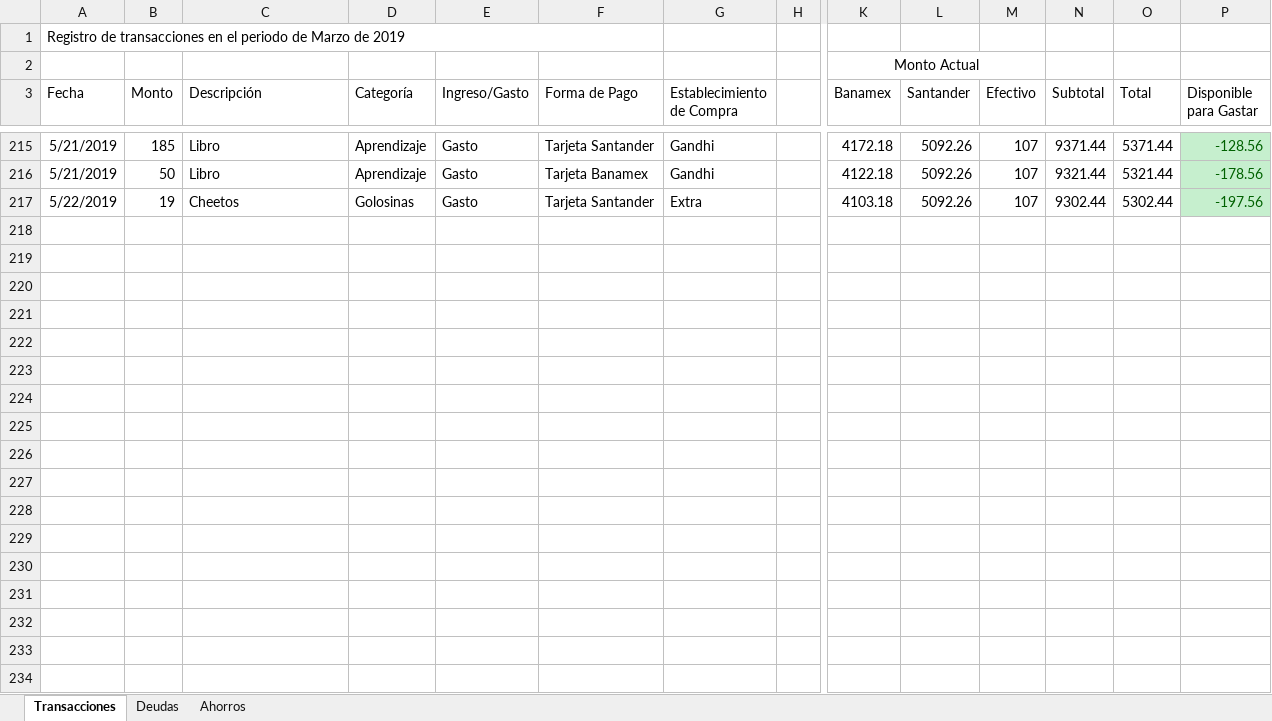
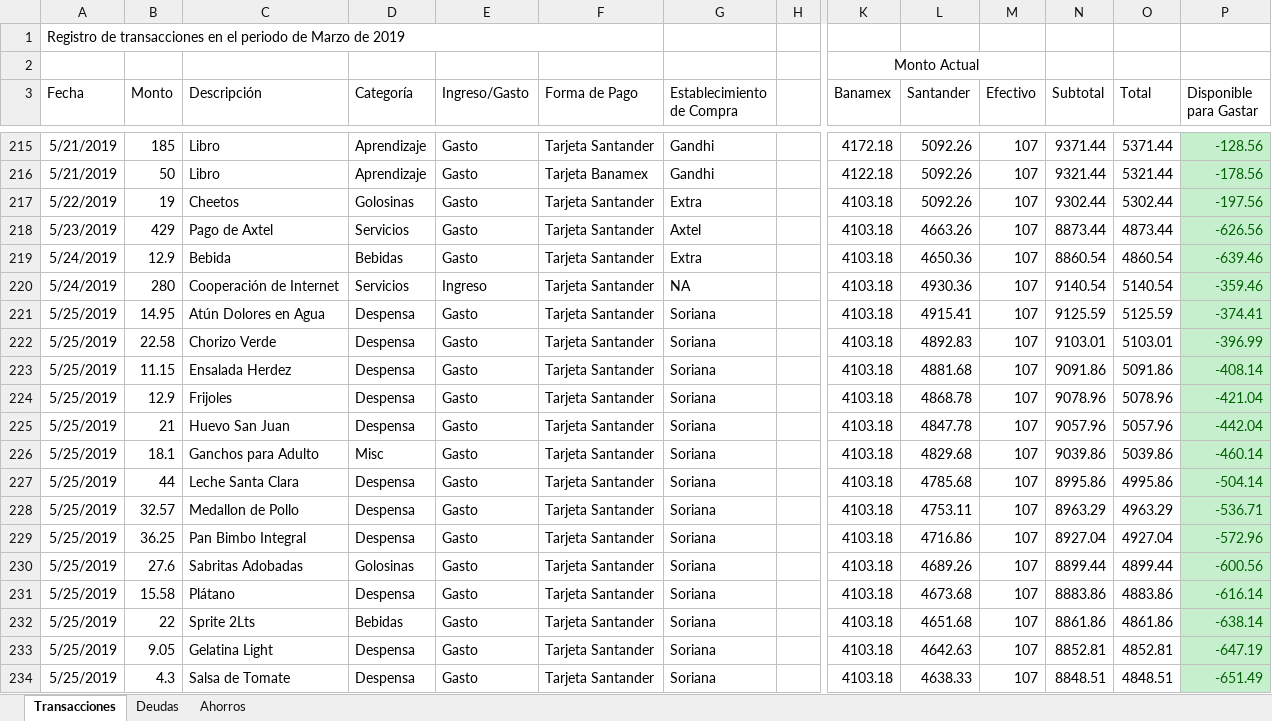
Before and after one commit to Crushedkrz78/incomeManagement, an Excel workbook: data/initial_data.xlsx, sheet Transacciones, drawn as a sheet; only a part is shown, gaps mark what is left out; values as stored, in another font and other column widths than the file's, no borders; rows hold the shown columns only; the diff covers the shown part only; the diff names each change by its address in the sheet, - before the commit and + after, or states it on an @@ line.

Commit message:
Initial Data File Update

```diff
--- a/data/initial_data.xlsx (sheet Transacciones)
+++ b/data/initial_data.xlsx (sheet Transacciones)
+row 218: 5/23/2019 | 429 | Pago de Axtel | Servicios | Gasto | Tarjeta Santander | Axtel |  | 4103.18 | 4663.26 | 107 | 8873.44 | 4873.44 | -626.56
+row 219: 5/24/2019 | 12.9 | Bebida | Bebidas | Gasto | Tarjeta Santander | Extra |  | 4103.18 | 4650.36 | 107 | 8860.54 | 4860.54 | -639.46
+row 220: 5/24/2019 | 280 | Cooperación de Internet | Servicios | Ingreso | Tarjeta Santander | NA |  | 4103.18 | 4930.36 | 107 | 9140.54 | 5140.54 | -359.46
+row 221: 5/25/2019 | 14.95 | Atún Dolores en Agua | Despensa | Gasto | Tarjeta Santander | Soriana |  | 4103.18 | 4915.41 | 107 | 9125.59 | 5125.59 | -374.41
+row 222: 5/25/2019 | 22.58 | Chorizo Verde | Despensa | Gasto | Tarjeta Santander | Soriana |  | 4103.18 | 4892.83 | 107 | 9103.01 | 5103.01 | -396.99
+row 223: 5/25/2019 | 11.15 | Ensalada Herdez | Despensa | Gasto | Tarjeta Santander | Soriana |  | 4103.18 | 4881.68 | 107 | 9091.86 | 5091.86 | -408.14
+row 224: 5/25/2019 | 12.9 | Frijoles | Despensa | Gasto | Tarjeta Santander | Soriana |  | 4103.18 | 4868.78 | 107 | 9078.96 | 5078.96 | -421.04
+row 225: 5/25/2019 | 21 | Huevo San Juan | Despensa | Gasto | Tarjeta Santander | Soriana |  | 4103.18 | 4847.78 | 107 | 9057.96 | 5057.96 | -442.04
+row 226: 5/25/2019 | 18.1 | Ganchos para Adulto | Misc | Gasto | Tarjeta Santander | Soriana |  | 4103.18 | 4829.68 | 107 | 9039.86 | 5039.86 | -460.14
+row 227: 5/25/2019 | 44 | Leche Santa Clara | Despensa | Gasto | Tarjeta Santander | Soriana |  | 4103.18 | 4785.68 | 107 | 8995.86 | 4995.86 | -504.14
+row 228: 5/25/2019 | 32.57 | Medallon de Pollo | Despensa | Gasto | Tarjeta Santander | Soriana |  | 4103.18 | 4753.11 | 107 | 8963.29 | 4963.29 | -536.71
+row 229: 5/25/2019 | 36.25 | Pan Bimbo Integral | Despensa | Gasto | Tarjeta Santander | Soriana |  | 4103.18 | 4716.86 | 107 | 8927.04 | 4927.04 | -572.96
+row 230: 5/25/2019 | 27.6 | Sabritas Adobadas | Golosinas | Gasto | Tarjeta Santander | Soriana |  | 4103.18 | 4689.26 | 107 | 8899.44 | 4899.44 | -600.56
+row 231: 5/25/2019 | 15.58 | Plátano | Despensa | Gasto | Tarjeta Santander | Soriana |  | 4103.18 | 4673.68 | 107 | 8883.86 | 4883.86 | -616.14
+row 232: 5/25/2019 | 22 | Sprite 2Lts | Bebidas | Gasto | Tarjeta Santander | Soriana |  | 4103.18 | 4651.68 | 107 | 8861.86 | 4861.86 | -638.14
+row 233: 5/25/2019 | 9.05 | Gelatina Light | Despensa | Gasto | Tarjeta Santander | Soriana |  | 4103.18 | 4642.63 | 107 | 8852.81 | 4852.81 | -647.19
+row 234: 5/25/2019 | 4.3 | Salsa de Tomate | Despensa | Gasto | Tarjeta Santander | Soriana |  | 4103.18 | 4638.33 | 107 | 8848.51 | 4848.51 | -651.49
```
Also changed, not shown: 9 added rows elsewhere in this sheet.
